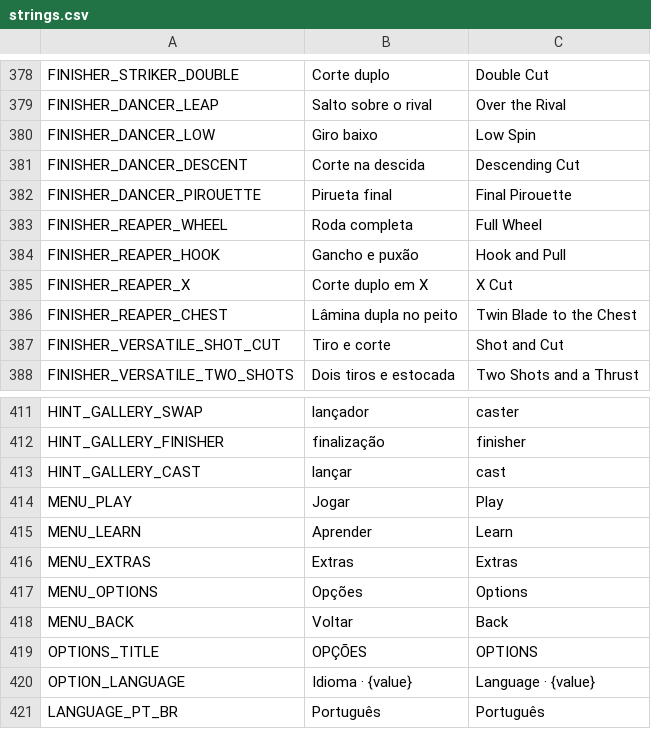
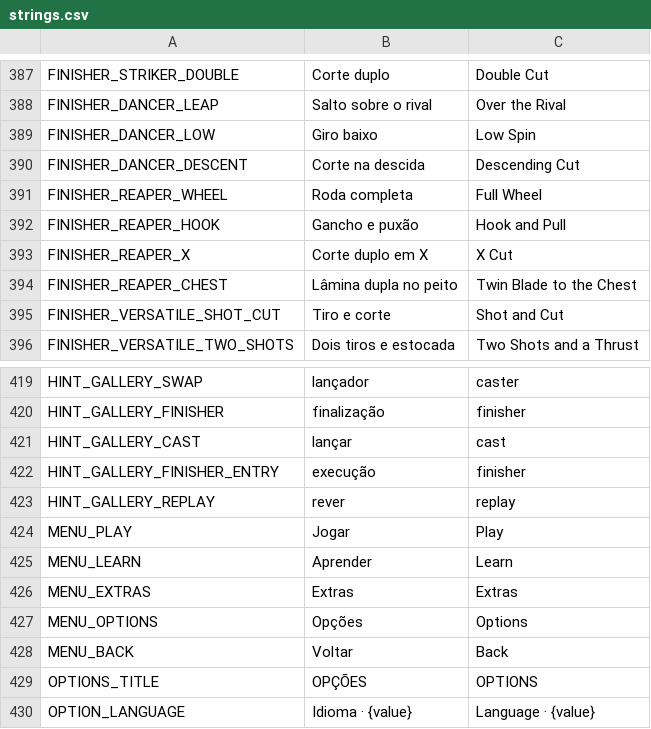
Before and after one commit to nicolasgrotto/duel-of-fates, a CSV file: localization/strings.csv, drawn as a sheet; only a part is shown, gaps mark what is left out; the shorter side is filled out with more unchanged rows; the diff covers the shown part only.

Commit message:
feat(gallery): split powers and finishers and show the original executions

```diff
--- a/localization/strings.csv
+++ b/localization/strings.csv
@@ -381,3 +390,2 @@ FINISHER_DANCER_LOW,Giro baixo,Low Spin
 FINISHER_DANCER_DESCENT,Corte na descida,Descending Cut
-FINISHER_DANCER_PIROUETTE,Pirueta final,Final Pirouette
 FINISHER_REAPER_WHEEL,Roda completa,Full Wheel
@@ -413,2 +421,4 @@ HINT_GALLERY_FINISHER,finalização,finisher
 HINT_GALLERY_CAST,lançar,cast
+HINT_GALLERY_FINISHER_ENTRY,execução,finisher
+HINT_GALLERY_REPLAY,rever,replay
 MENU_PLAY,Jogar,Play
```
Also changed, not shown: 12 added rows, 3 removed rows and 2 edited cells elsewhere in this file, 5 other files.
